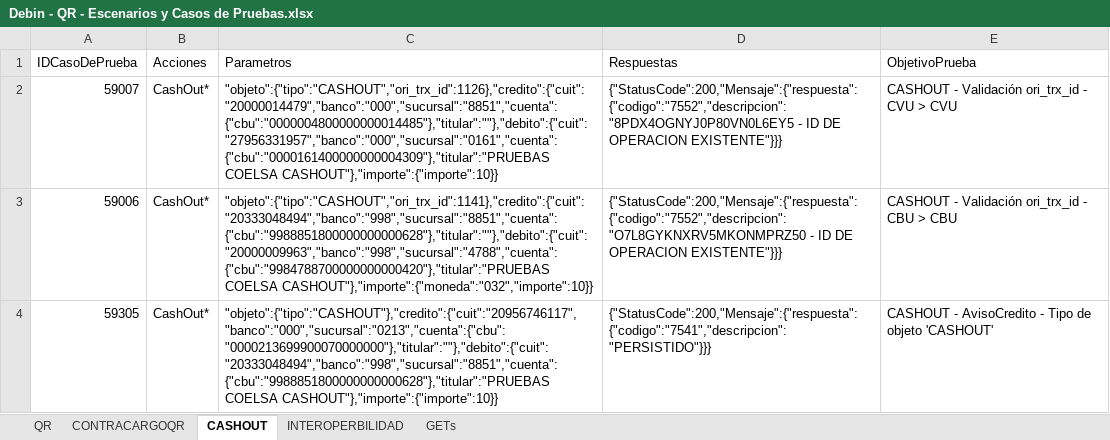
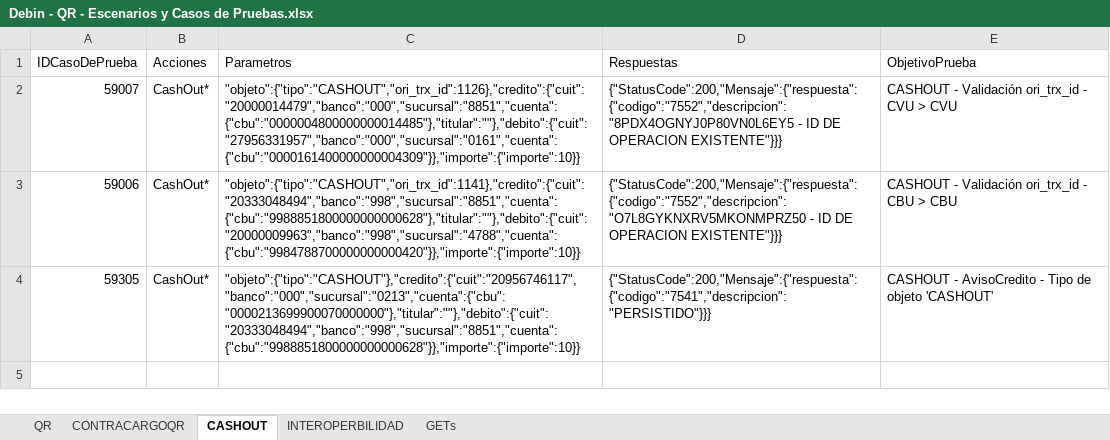
Before and after one commit to lucasacostabosch/Inazuma-Debin, an Excel workbook: Ambiente/Debin - QR - Escenarios y Casos de Pruebas.xlsx, sheet CASHOUT, drawn as a sheet; values as stored, in another font and other column widths than the file's, no borders; the diff names each change by its address in the sheet, - before the commit and + after, or states it on an @@ line.

```diff
--- a/Ambiente/Debin - QR - Escenarios y Casos de Pruebas.xlsx (sheet CASHOUT)
+++ b/Ambiente/Debin - QR - Escenarios y Casos de Pruebas.xlsx (sheet CASHOUT)
-C2 (Parametros): "objeto":{"tipo":"CASHOUT","ori_trx_id":1126},"credito":{"cuit":"20000014479","banco":"000","sucursal":"8851","cuenta":{"cbu":"0000004800000000014485"},"titular":""},"debito":{"cuit":"27956331957","banco":"000","sucursal":"0161","cuenta":{"cbu":"0000161400000000004309"},"titular":"PRUEBAS COELSA CASHOUT"},"importe":{"importe":10}}
+C2 (Parametros): "objeto":{"tipo":"CASHOUT","ori_trx_id":1126},"credito":{"cuit":"20000014479","banco":"000","sucursal":"8851","cuenta":{"cbu":"0000004800000000014485"},"titular":""},"debito":{"cuit":"27956331957","banco":"000","sucursal":"0161","cuenta":{"cbu":"0000161400000000004309"}},"importe":{"importe":10}}
-C3 (Parametros): "objeto":{"tipo":"CASHOUT","ori_trx_id":1141},"credito":{"cuit":"20333048494","banco":"998","sucursal":"8851","cuenta":{"cbu":"9988851800000000000628"},"titular":""},"debito":{"cuit":"20000009963","banco":"998","sucursal":"4788","cuenta":{"cbu":"9984788700000000000420"},"titular":"PRUEBAS COELSA CASHOUT"},"importe":{"moneda":"032","importe":10}}
+C3 (Parametros): "objeto":{"tipo":"CASHOUT","ori_trx_id":1141},"credito":{"cuit":"20333048494","banco":"998","sucursal":"8851","cuenta":{"cbu":"9988851800000000000628"},"titular":""},"debito":{"cuit":"20000009963","banco":"998","sucursal":"4788","cuenta":{"cbu":"9984788700000000000420"}},"importe":{"importe":10}}
-C4 (Parametros): "objeto":{"tipo":"CASHOUT"},"credito":{"cuit":"20956746117","banco":"000","sucursal":"0213","cuenta":{"cbu":"0000213699900070000000"},"titular":""},"debito":{"cuit":"20333048494","banco":"998","sucursal":"8851","cuenta":{"cbu":"9988851800000000000628"},"titular":"PRUEBAS COELSA CASHOUT"},"importe":{"importe":10}}
+C4 (Parametros): "objeto":{"tipo":"CASHOUT"},"credito":{"cuit":"20956746117","banco":"000","sucursal":"0213","cuenta":{"cbu":"0000213699900070000000"},"titular":""},"debito":{"cuit":"20333048494","banco":"998","sucursal":"8851","cuenta":{"cbu":"9988851800000000000628"}},"importe":{"importe":10}}
```
Also changed, not shown: sheet INTEROPERBILIDAD, sheet CONTRACARGOQR, Ambiente/Debin - CREDIN - Escenarios y Casos de Pruebas.xlsx, Ambiente/Debin - Escenarios y Casos de Pruebas.xlsx, 19 other files.
